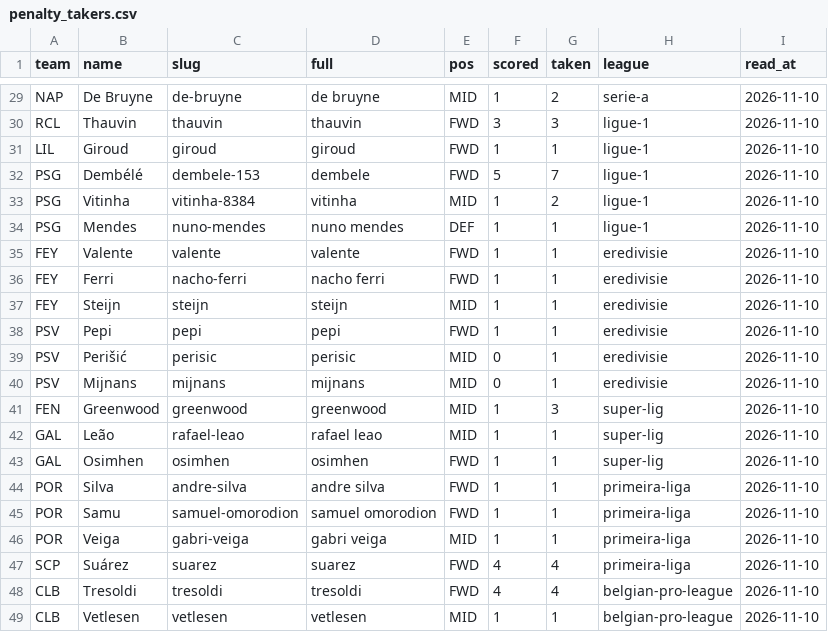
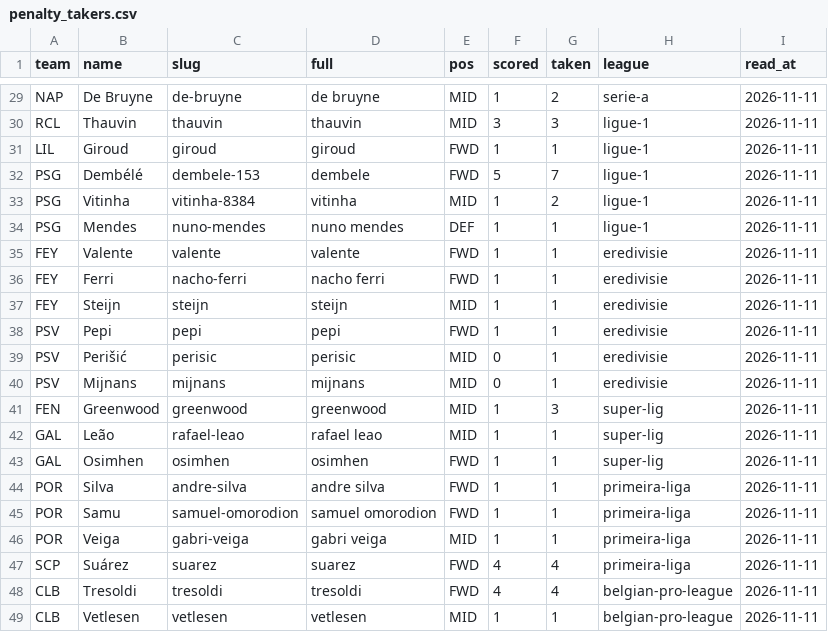
Before and after one commit to JustASudoNooB/ucl_fantasy_model, a CSV file: data/processed/penalty_takers.csv, drawn as a sheet; only a part is shown, gaps mark what is left out; the diff covers the shown part only; the diff names each change by its address in the sheet, - before the commit and + after, or states it on an @@ line.

```diff
--- a/data/processed/penalty_takers.csv
+++ b/data/processed/penalty_takers.csv
-I29:I49 (read_at): 2026-11-10
+I29:I49 (read_at): 2026-11-11
-E30 (pos): FWD
+E30 (pos): MID
```
Also changed, not shown: 28 edited cells elsewhere in this file, data/processed/domestic_form.csv, data/processed/feed_pre_md5.csv, 3 other files.
